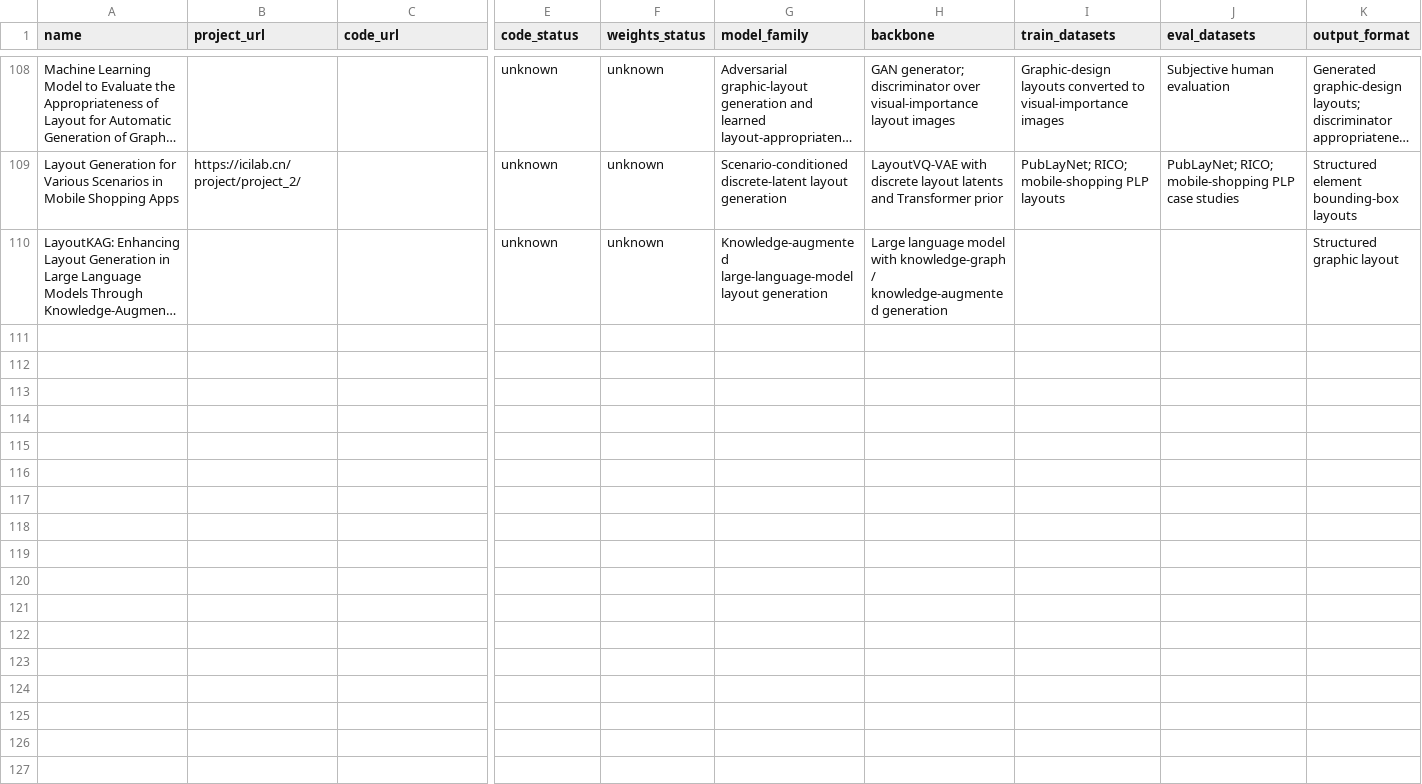
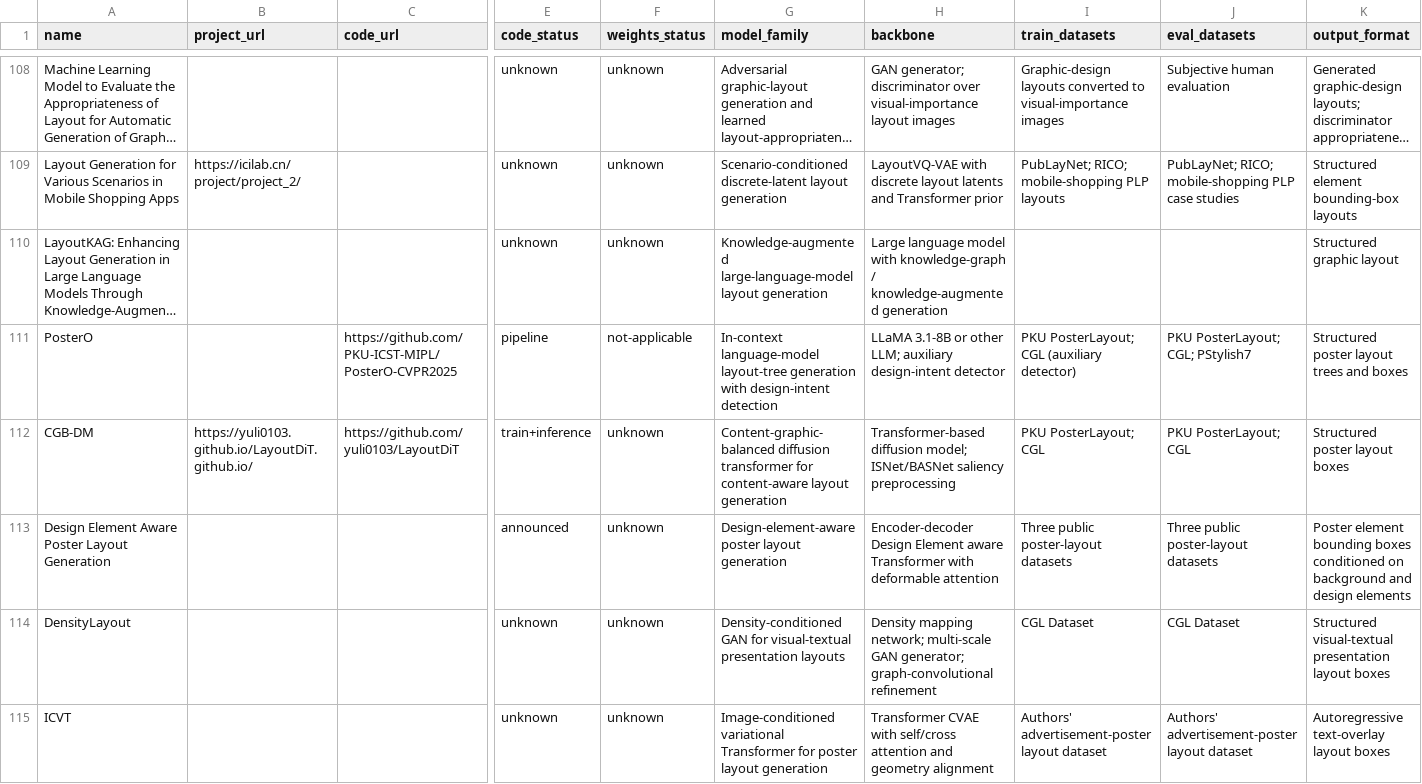
Before and after one commit to creative-graphic-design/awesome-creative-graphic-design-generation, a CSV file: data/paper_metadata.csv, drawn as a sheet; only a part is shown, gaps mark what is left out; long unchanged cells end in …; rows hold the shown columns only; the diff covers the shown part only; the diff names each change by its address in the sheet, - before the commit and + after, or states it on an @@ line.

Commit message:
Audit ten content-aware layout papers (#113)

```diff
--- a/data/paper_metadata.csv
+++ b/data/paper_metadata.csv
+row 111: PosterO |  | https://github.com/PKU-ICST-MIPL/PosterO-CVPR2025 | pipeline | not-applicable | In-context language-model layout-tree generation with design-intent detection | LLaMA 3.1-8B or other LLM; auxiliary design-intent detector | PKU PosterLayout; CGL (auxiliary detector) | PKU PosterLayout; CGL; PStylish7 | Structured poster layout trees and boxes
+row 112: CGB-DM | https://yuli0103.github.io/LayoutDiT.github.io/ | https://github.com/yuli0103/LayoutDiT | train+inference | unknown | Content-graphic-balanced diffusion transformer for content-aware layout generation | Transformer-based diffusion model; ISNet/BASNet saliency preprocessing | PKU PosterLayout; CGL | PKU PosterLayout; CGL | Structured poster layout boxes
+row 113: Design Element Aware Poster Layout Generation |  |  | announced | unknown | Design-element-aware poster layout generation | Encoder-decoder Design Element aware Transformer with deformable attention | Three public poster-layout datasets | Three public poster-layout datasets | Poster element bounding boxes conditioned on background and design elements
+row 114: DensityLayout |  |  | unknown | unknown | Density-conditioned GAN for visual-textual presentation layouts | Density mapping network; multi-scale GAN generator; graph-convolutional refinement | CGL Dataset | CGL Dataset | Structured visual-textual presentation layout boxes
+row 115: ICVT |  |  | unknown | unknown | Image-conditioned variational Transformer for poster layout generation | Transformer CVAE with self/cross attention and geometry alignment | Authors' advertisement-poster layout dataset | Authors' advertisement-poster layout dataset | Autoregressive text-overlay layout boxes
```
Also changed, not shown: 5 added rows elsewhere in this file, 1 other file.
